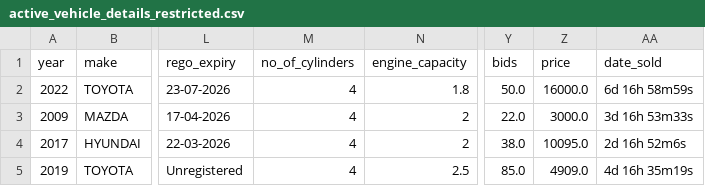
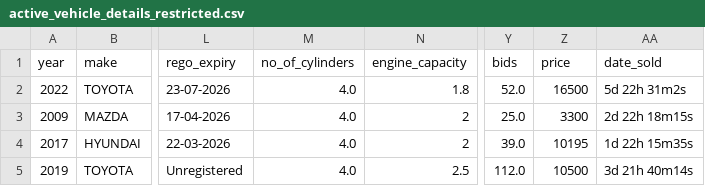
Before and after one commit to fallen-pc/autosniper, a CSV file: CSV_data/restricted/active_vehicle_details_restricted.csv, drawn as a sheet; only a part is shown, gaps mark what is left out; the diff names each change by its address in the sheet, - before the commit and + after, or states it on an @@ line.

```diff
--- a/CSV_data/restricted/active_vehicle_details_restricted.csv
+++ b/CSV_data/restricted/active_vehicle_details_restricted.csv
-M2:M5 (no_of_cylinders): 4
+M2:M5 (no_of_cylinders): 4.0
-Y2 (bids): 50.0
+Y2 (bids): 52.0
-Z2 (price): 16000.0
+Z2 (price): 16500
-AA2 (date_sold): 6d 16h 58m59s
+AA2 (date_sold): 5d 22h 31m2s
-Y3 (bids): 22.0
+Y3 (bids): 25.0
-Z3 (price): 3000.0
+Z3 (price): 3300
-AA3 (date_sold): 3d 16h 53m33s
+AA3 (date_sold): 2d 22h 18m15s
-Y4 (bids): 38.0
+Y4 (bids): 39.0
-Z4 (price): 10095.0
+Z4 (price): 10195
-AA4 (date_sold): 2d 16h 52m6s
+AA4 (date_sold): 1d 22h 15m35s
-Y5 (bids): 85.0
+Y5 (bids): 112.0
-Z5 (price): 4909.0
+Z5 (price): 10500
-AA5 (date_sold): 4d 16h 35m19s
+AA5 (date_sold): 3d 21h 40m14s
```
Also changed, not shown: 18 other files.
